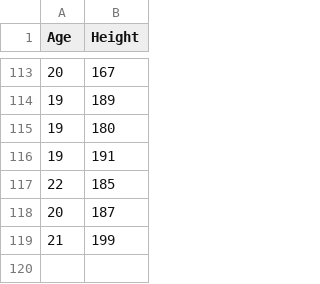
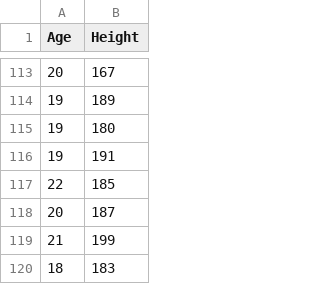
Before and after one commit to TuringSapiens/Code4Hack2022, a CSV file: Machine Learning/Height Prediction with Age/Age&Height.csv, drawn as a sheet; only a part is shown, gaps mark what is left out.

Commit message:
Update Age&Height.csv
added age and height

```diff
--- a/Machine Learning/Height Prediction with Age/Age&Height.csv
+++ b/Machine Learning/Height Prediction with Age/Age&Height.csv
@@ -119 +119,2 @@ Age,Height
 21,199
+18,183
```
